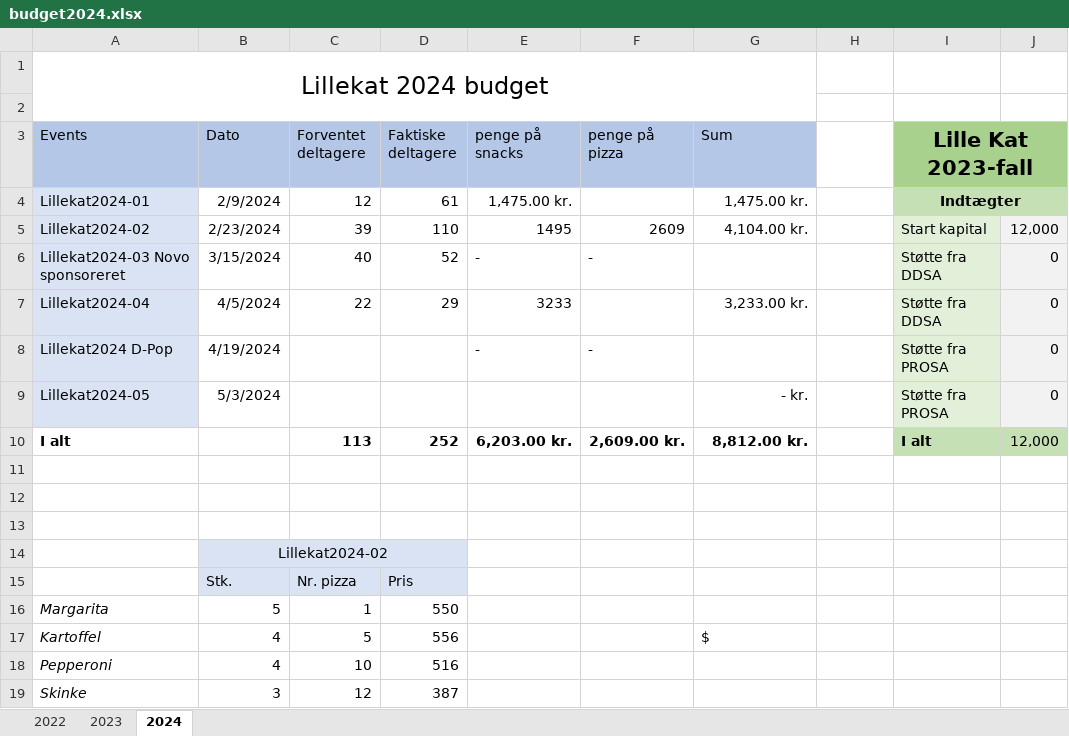
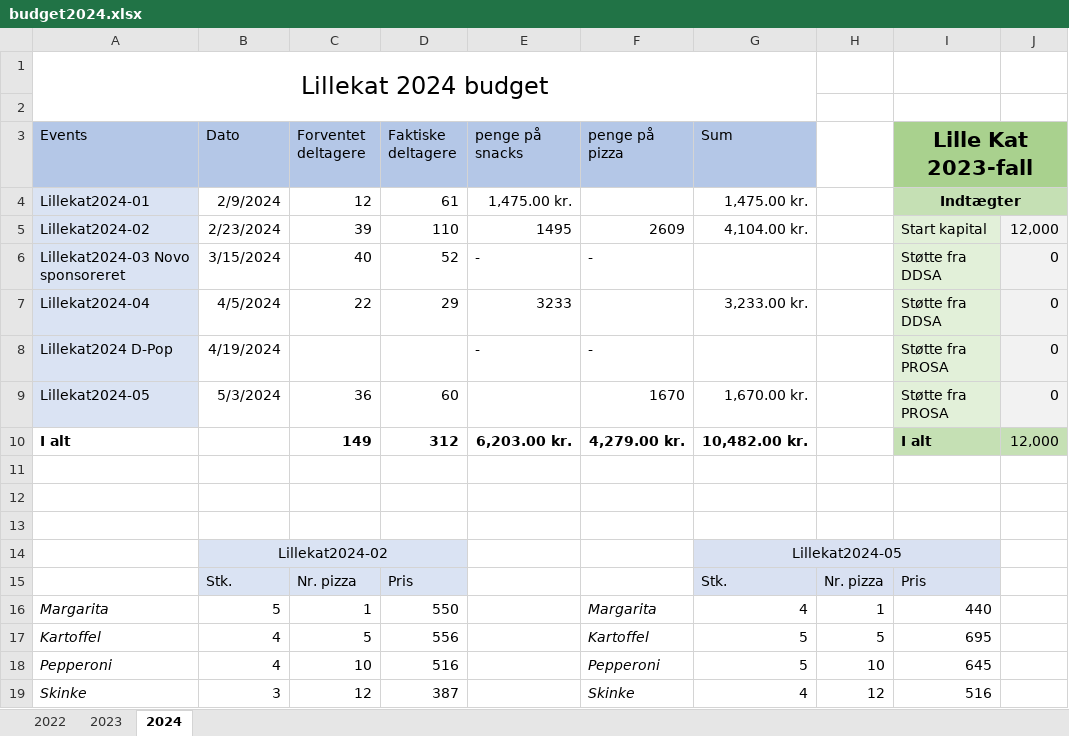
Before and after one commit to lillekat/lillekat.github.io, an Excel workbook: budget/budget2024.xlsx, sheet 2024, drawn as a sheet; only a part is shown; values as stored, in another font and other column widths than the file's, no borders; the diff covers the shown part only; the diff names each change by its address in the sheet, - before the commit and + after, or states it on an @@ line.

Commit message:
budget, upcoming events, and past events update

```diff
--- a/budget/budget2024.xlsx (sheet 2024)
+++ b/budget/budget2024.xlsx (sheet 2024)
-C9 (Forventet deltagere): (empty)
+C9 (Forventet deltagere): 36
-D9 (Faktiske deltagere): (empty)
+D9 (Faktiske deltagere): 60
-F9 (penge på pizza): (empty)
+F9 (penge på pizza): 1670
-G9 (Sum): - kr.
+G9 (Sum): 1,670.00 kr.
-C10 (Forventet deltagere): 113
+C10 (Forventet deltagere): 149
-D10 (Faktiske deltagere): 252
+D10 (Faktiske deltagere): 312
-F10 (penge på pizza): 2,609.00 kr.
+F10 (penge på pizza): 4,279.00 kr.
-G10 (Sum): 8,812.00 kr.
+G10 (Sum): 10,482.00 kr.
-G14 (Sum): (empty)
+G14 (Sum): Lillekat2024-05
-G14:I15 fill: none
+G14:I15 fill: #D9E1F2
+G14:I14 merged
-G15 (Sum): (empty)
+G15 (Sum): Stk.
-H15: (empty)
+H15: Nr. pizza
-I15 (Lille Kat 2023-fall): (empty)
+I15 (Lille Kat 2023-fall): Pris
-F16 (penge på pizza): (empty)
+F16 (penge på pizza): Margarita
-G16 (Sum): (empty)
+G16 (Sum): 4
-H16: (empty)
+H16: 1
-I16 (Lille Kat 2023-fall): (empty)
+I16 (Lille Kat 2023-fall): 440
-F17 (penge på pizza): (empty)
+F17 (penge på pizza): Kartoffel
-G17 (Sum): $
+G17 (Sum): 5
-H17: (empty)
+H17: 5
-I17 (Lille Kat 2023-fall): (empty)
+I17 (Lille Kat 2023-fall): 695
-F18 (penge på pizza): (empty)
+F18 (penge på pizza): Pepperoni
-G18 (Sum): (empty)
+G18 (Sum): 5
-H18: (empty)
+H18: 10
-I18 (Lille Kat 2023-fall): (empty)
+I18 (Lille Kat 2023-fall): 645
-F19 (penge på pizza): (empty)
+F19 (penge på pizza): Skinke
-G19 (Sum): (empty)
+G19 (Sum): 4
-H19: (empty)
+H19: 12
-I19 (Lille Kat 2023-fall): (empty)
+I19 (Lille Kat 2023-fall): 516
```
Also changed, not shown: 8 edited cells elsewhere in this sheet, 4 other files.
